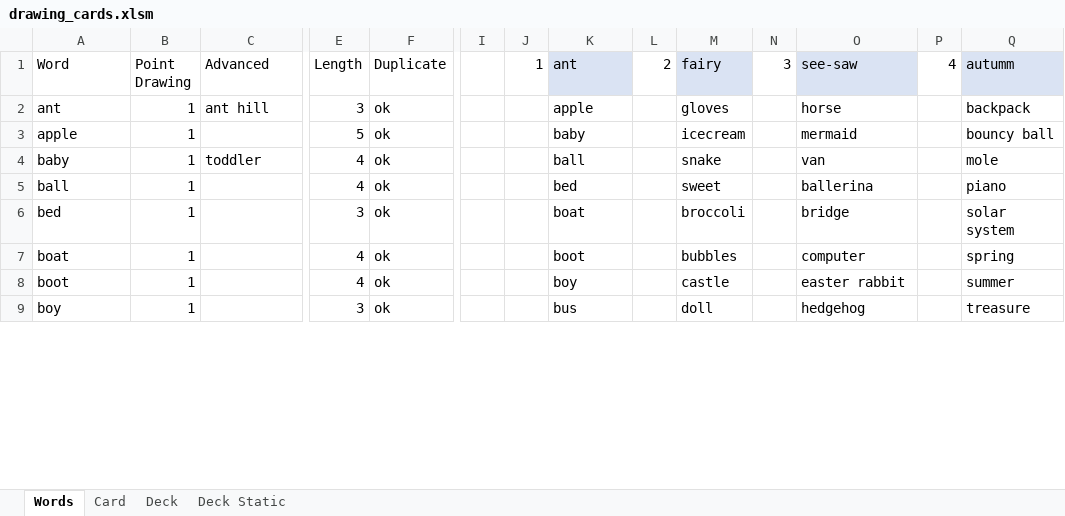
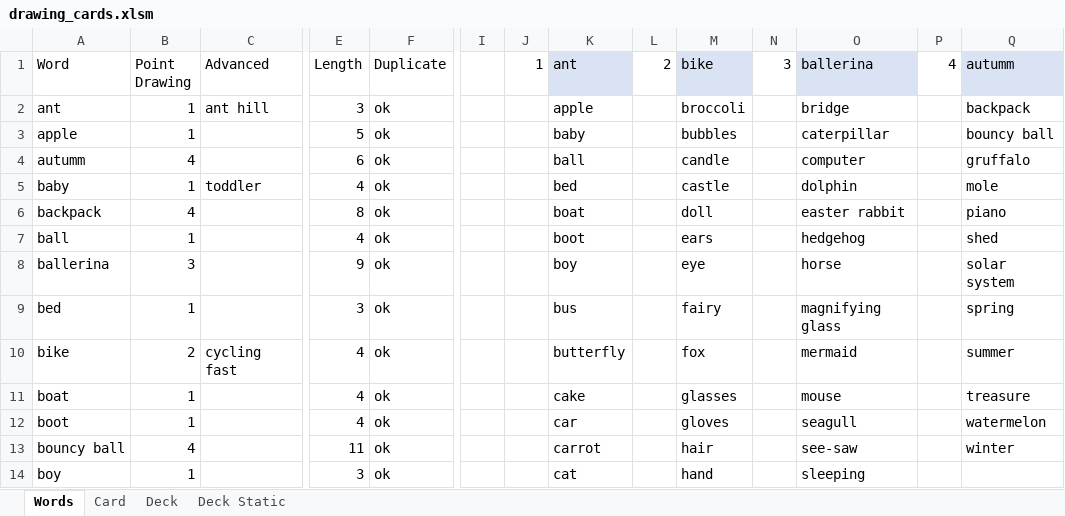
Before and after one commit to jceresearch/drawing_cards, an Excel workbook: drawing_cards.xlsm, sheet Words, drawn as a sheet; only a part is shown, gaps mark what is left out; values as stored, in another font and other column widths than the file's, no borders; addresses are those after the commit; rows hold the shown columns only; the diff covers the shown part only; the diff names each change by its address in the sheet, - before the commit and + after, or states it on an @@ line.

Commit message:
Update drawing_cards.xlsm
More words, tweaking the static deck tab

```diff
--- a/drawing_cards.xlsm (sheet Words)
+++ b/drawing_cards.xlsm (sheet Words)
-M1: fairy
+M1: bike
-O1: see-saw
+O1: ballerina
-M2 (bike): gloves
+M2 (bike): broccoli
-O2 (ballerina): horse
+O2 (ballerina): bridge
-M3 (bike): icecream
+M3 (bike): bubbles
-O3 (ballerina): mermaid
+O3 (ballerina): caterpillar
+row 4: autumm | 4 |  | 6 | ok |  |  | ball |  | candle |  | computer |  | gruffalo
-K5 (ant): ball
+K5 (ant): bed
-M5 (bike): snake
+M5 (bike): castle
-O5 (ballerina): van
+O5 (ballerina): dolphin
+row 6: backpack | 4 |  | 8 | ok |  |  | boat |  | doll |  | easter rabbit |  | piano
-K7 (ant): bed
+K7 (ant): boot
-M7 (bike): sweet
+M7 (bike): ears
-O7 (ballerina): ballerina
+O7 (ballerina): hedgehog
-Q7 (autumm): piano
+Q7 (autumm): shed
+row 8: ballerina | 3 |  | 9 | ok |  |  | boy |  | eye |  | horse |  | solar system
-K9 (ant): boat
+K9 (ant): bus
-M9 (bike): broccoli
+M9 (bike): fairy
-O9 (ballerina): bridge
+O9 (ballerina): magnifying glass
-Q9 (autumm): solar system
+Q9 (autumm): spring
+row 10: bike | 2 | cycling fast | 4 | ok |  |  | butterfly |  | fox |  | mermaid |  | summer
-K11 (ant): boot
+K11 (ant): cake
-M11 (bike): bubbles
+M11 (bike): glasses
-O11 (ballerina): computer
+O11 (ballerina): mouse
-Q11 (autumm): spring
+Q11 (autumm): treasure
-K12 (ant): boy
+K12 (ant): car
-M12 (bike): castle
+M12 (bike): gloves
-O12 (ballerina): easter rabbit
+O12 (ballerina): seagull
-Q12 (autumm): summer
+Q12 (autumm): watermelon
+row 13: bouncy ball | 4 |  | 11 | ok |  |  | carrot |  | hair |  | see-saw |  | winter
-K14 (ant): bus
+K14 (ant): cat
-M14 (bike): doll
+M14 (bike): hand
-O14 (ballerina): hedgehog
+O14 (ballerina): sleeping
-Q14 (autumm): treasure
+Q14 (autumm): (empty)
```
Also changed, not shown: 52 added rows, 39 removed rows, 16 moved rows and 48 edited cells elsewhere in this sheet, sheet Deck, sheet Deck Static, sheet Card, formulas that keep their value, hidden cells.
